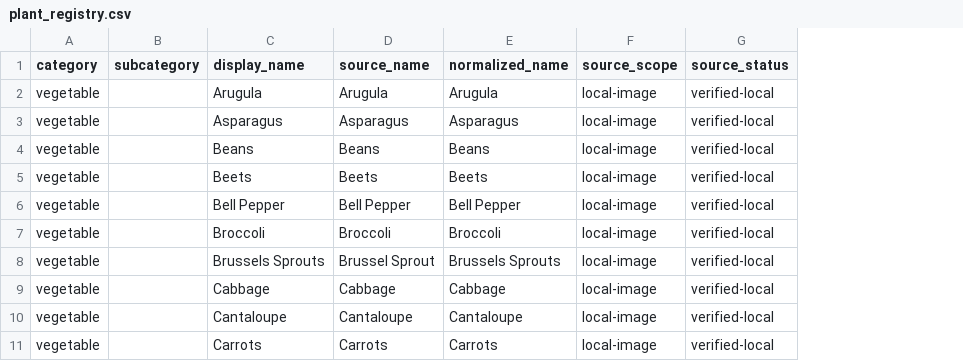
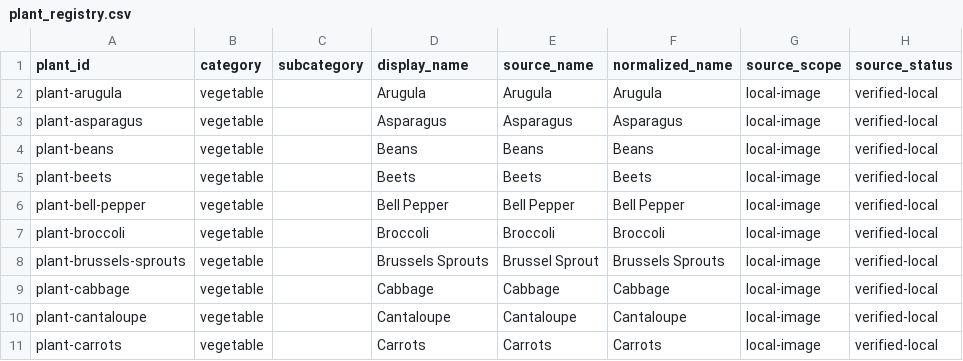
Before and after one commit to smokydastona/gardening, a CSV file: plant_registry.csv, drawn as a sheet; only a part is shown; the diff names each change by its address in the sheet, - before the commit and + after, or states it on an @@ line.

```diff
--- a/plant_registry.csv
+++ b/plant_registry.csv
+column A (plant_id), rows 2-11: plant-arugula | plant-asparagus | plant-beans | plant-beets | plant-bell-pepper | plant-broccoli | plant-brussels-sprouts | plant-cabbage | plant-cantaloupe | plant-carrots
```
Also changed, not shown: plant_registry_enriched.csv, 20 other files.
